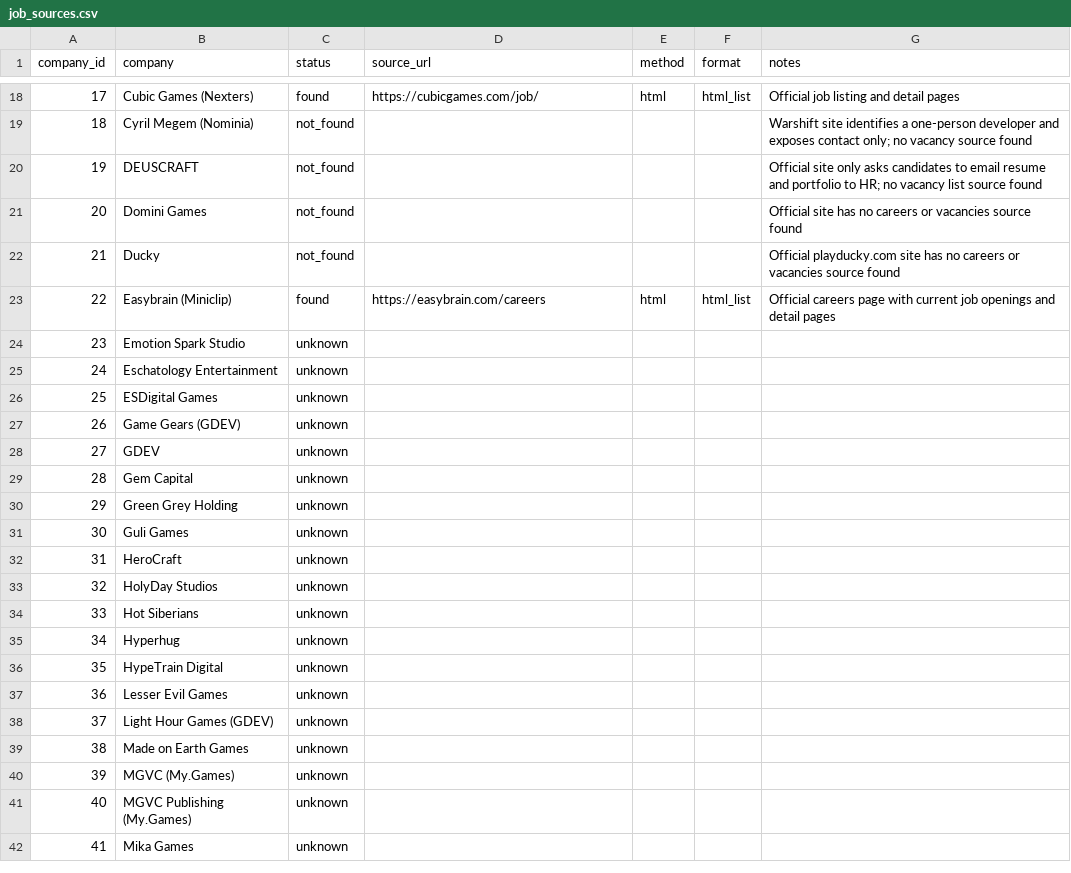
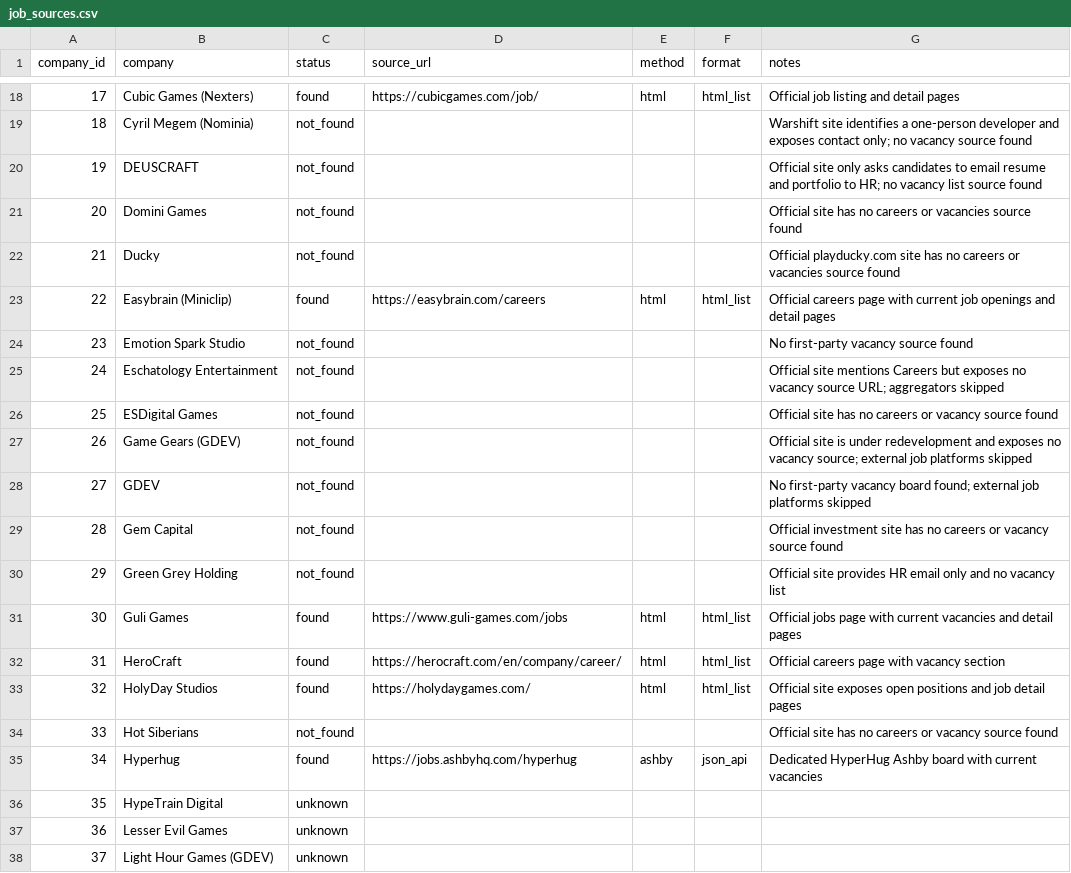
Before and after one commit to Legion-91/cyprus-gamedev-jobs, a CSV file: data/job_sources.csv, drawn as a sheet; only a part is shown, gaps mark what is left out; the shorter side is filled out with more unchanged rows.

Commit message:
Fill official job sources 23-34

```diff
--- a/data/job_sources.csv
+++ b/data/job_sources.csv
@@ -23,14 +23,14 @@ company_id,company,status,source_url,method,format,notes
 22,Easybrain (Miniclip),found,https://easybrain.com/careers,html,html_list,Official careers page with current job openings and detail pages
-23,Emotion Spark Studio,unknown,,,,
-24,Eschatology Entertainment,unknown,,,,
-25,ESDigital Games,unknown,,,,
-26,Game Gears (GDEV),unknown,,,,
-27,GDEV,unknown,,,,
-28,Gem Capital,unknown,,,,
-29,Green Grey Holding,unknown,,,,
-30,Guli Games,unknown,,,,
-31,HeroCraft,unknown,,,,
-32,HolyDay Studios,unknown,,,,
-33,Hot Siberians,unknown,,,,
-34,Hyperhug,unknown,,,,
+23,Emotion Spark Studio,not_found,,,,No first-party vacancy source found
+24,Eschatology Entertainment,not_found,,,,Official site mentions Careers but exposes no vacancy source URL; aggregators skipped
+25,ESDigital Games,not_found,,,,Official site has no careers or vacancy source found
+26,Game Gears (GDEV),not_found,,,,Official site is under redevelopment and exposes no vacancy source; external job platforms skipped
+27,GDEV,not_found,,,,No first-party vacancy board found; external job platforms skipped
+28,Gem Capital,not_found,,,,Official investment site has no careers or vacancy source found
+29,Green Grey Holding,not_found,,,,Official site provides HR email only and no vacancy list
+30,Guli Games,found,https://www.guli-games.com/jobs,html,html_list,Official jobs page with current vacancies and detail pages
+31,HeroCraft,found,https://herocraft.com/en/company/career/,html,html_list,Official careers page with vacancy section
+32,HolyDay Studios,found,https://holydaygames.com/,html,html_list,Official site exposes open positions and job detail pages
+33,Hot Siberians,not_found,,,,Official site has no careers or vacancy source found
+34,Hyperhug,found,https://jobs.ashbyhq.com/hyperhug,ashby,json_api,Dedicated HyperHug Ashby board with current vacancies
 35,HypeTrain Digital,unknown,,,,
```
